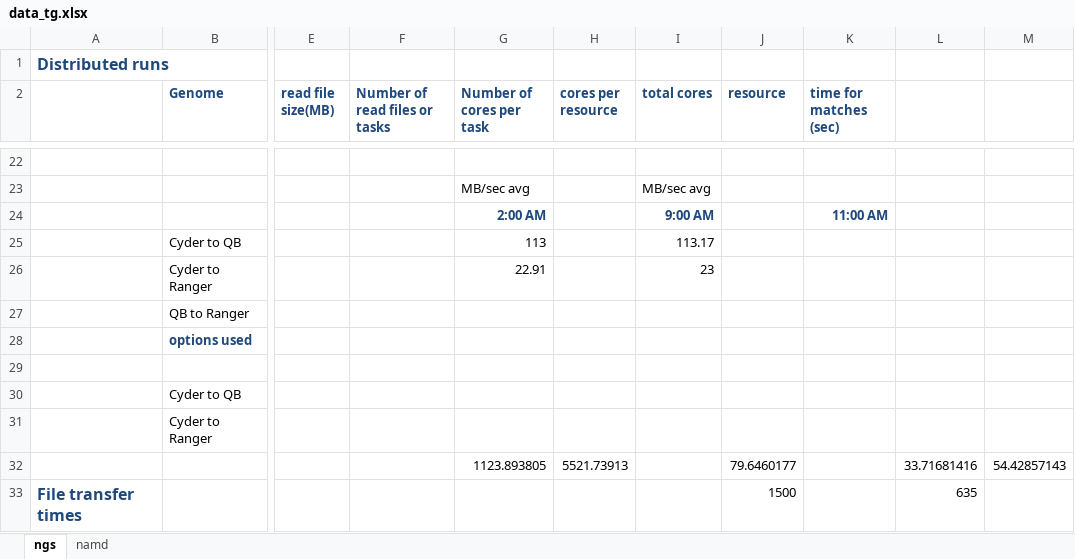
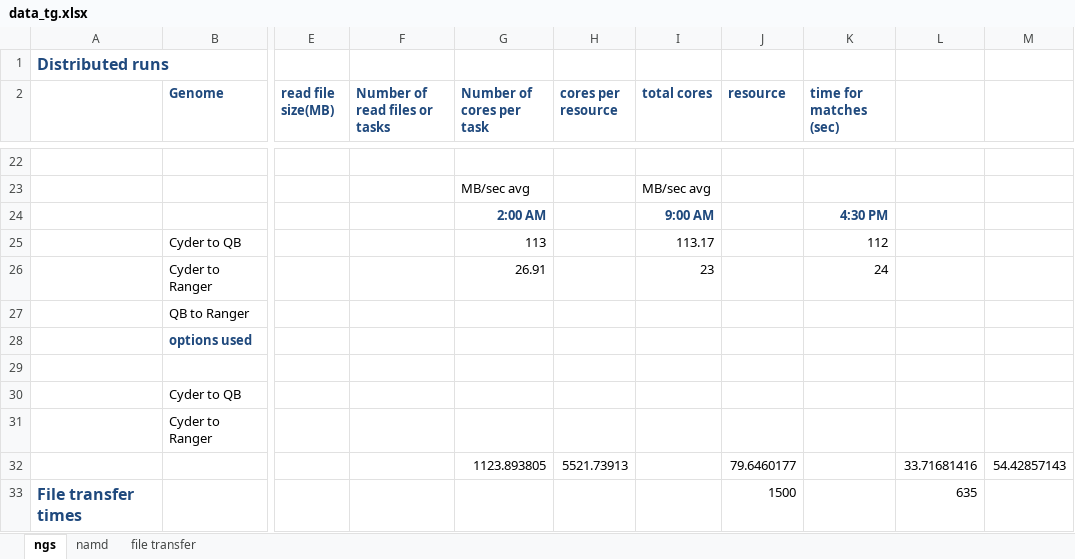
Before and after one commit to saga-project/saga-cpp-legacy-projects, an Excel workbook: papers/tg11-dare/data_tg.xlsx, sheet ngs, drawn as a sheet; only a part is shown, gaps mark what is left out; values as stored, in another font and other column widths than the file's, no borders; the diff names each change by its address in the sheet, - before the commit and + after, or states it on an @@ line.

Commit message:
file transfer speed data
git-svn-id: file://localhost/tmp/svn2git/svn@4818 defb5e50-622e-49ec-a68e-d72c7db87b45

```diff
--- a/papers/tg11-dare/data_tg.xlsx (sheet ngs)
+++ b/papers/tg11-dare/data_tg.xlsx (sheet ngs)
+sheet tab: file transfer
-K24 (time for matches (sec)): 11:00 AM
+K24 (time for matches (sec)): 4:30 PM
-K25 (time for matches (sec)): (empty)
+K25 (time for matches (sec)): 112
-G26 (Number of cores per task): 22.91
+G26 (Number of cores per task): 26.91
-K26 (time for matches (sec)): (empty)
+K26 (time for matches (sec)): 24
```
